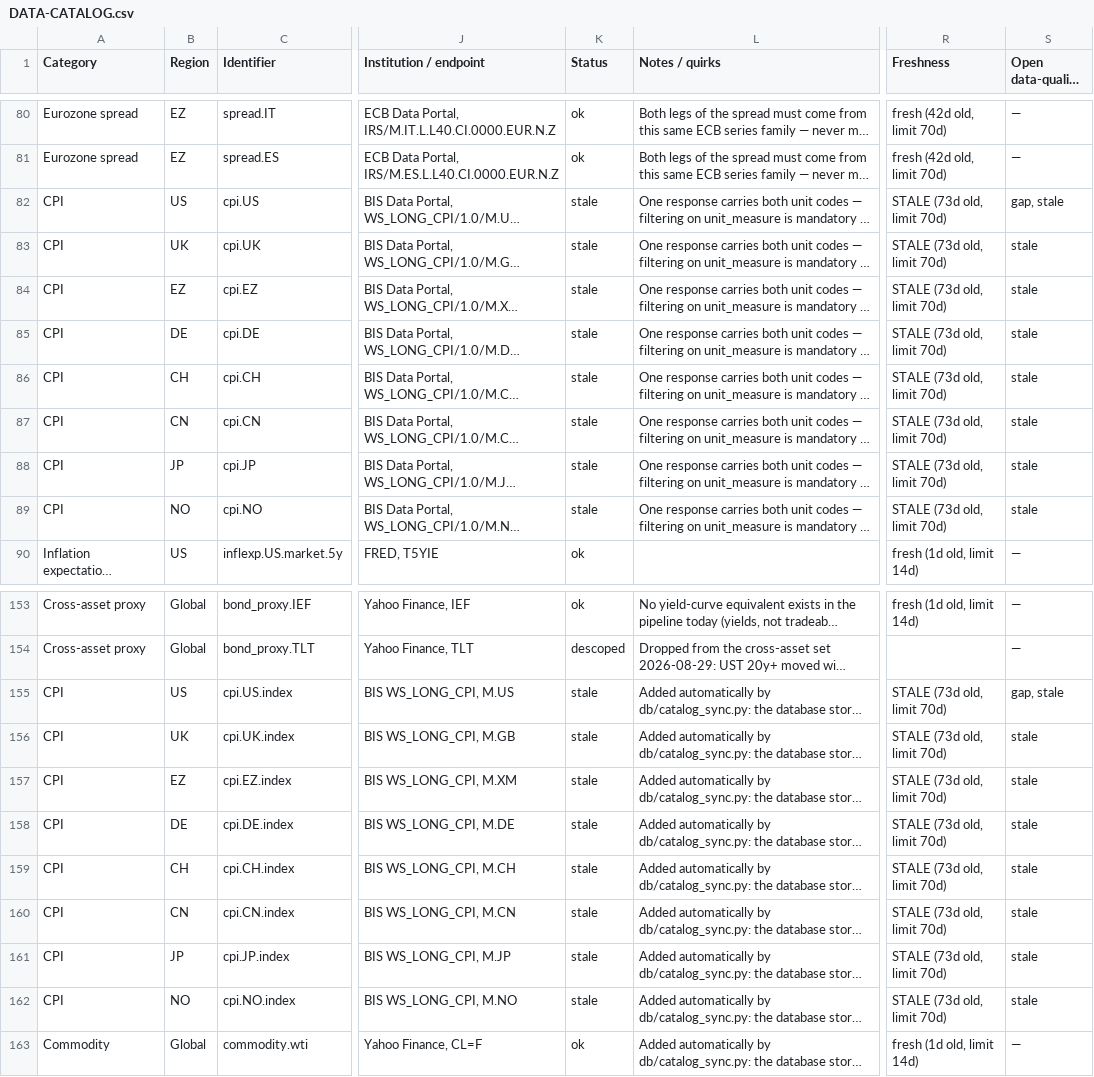
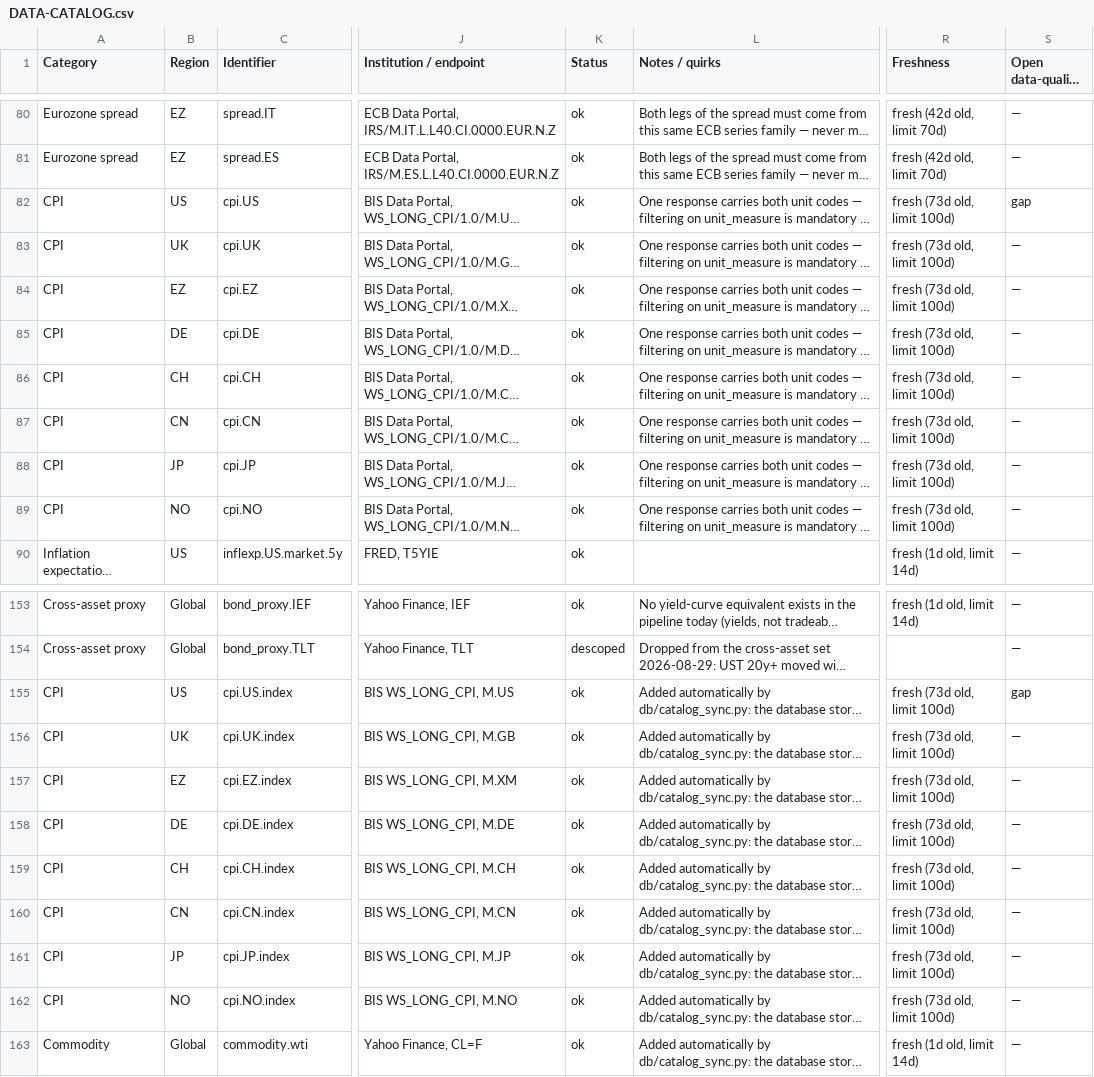
Before and after one commit to RandaleDD/markets-dashboard, a CSV file: data/DATA-CATALOG.csv, drawn as a sheet; only a part is shown, gaps mark what is left out; long unchanged cells end in …; the diff names each change by its address in the sheet, - before the commit and + after, or states it on an @@ line.

Commit message:
Weekly data refresh 2026-09-12 (12:31 UTC, run from Mac)

```diff
--- a/data/DATA-CATALOG.csv
+++ b/data/DATA-CATALOG.csv
-K82:K89 (Status): stale
+K82:K89 (Status): ok
-R82:R89 (Freshness): STALE (73d old, limit 70d)
+R82:R89 (Freshness): fresh (73d old, limit 100d)
-S82 (Open data-quality flags): gap, stale
+S82 (Open data-quality flags): gap
-S83:S89 (Open data-quality flags): stale
+S83:S89 (Open data-quality flags): —
-K155:K162 (Status): stale
+K155:K162 (Status): ok
-R155:R162 (Freshness): STALE (73d old, limit 70d)
+R155:R162 (Freshness): fresh (73d old, limit 100d)
-S155 (Open data-quality flags): gap, stale
+S155 (Open data-quality flags): gap
-S156:S162 (Open data-quality flags): stale
+S156:S162 (Open data-quality flags): —
```
Also changed, not shown: 2 other files.
